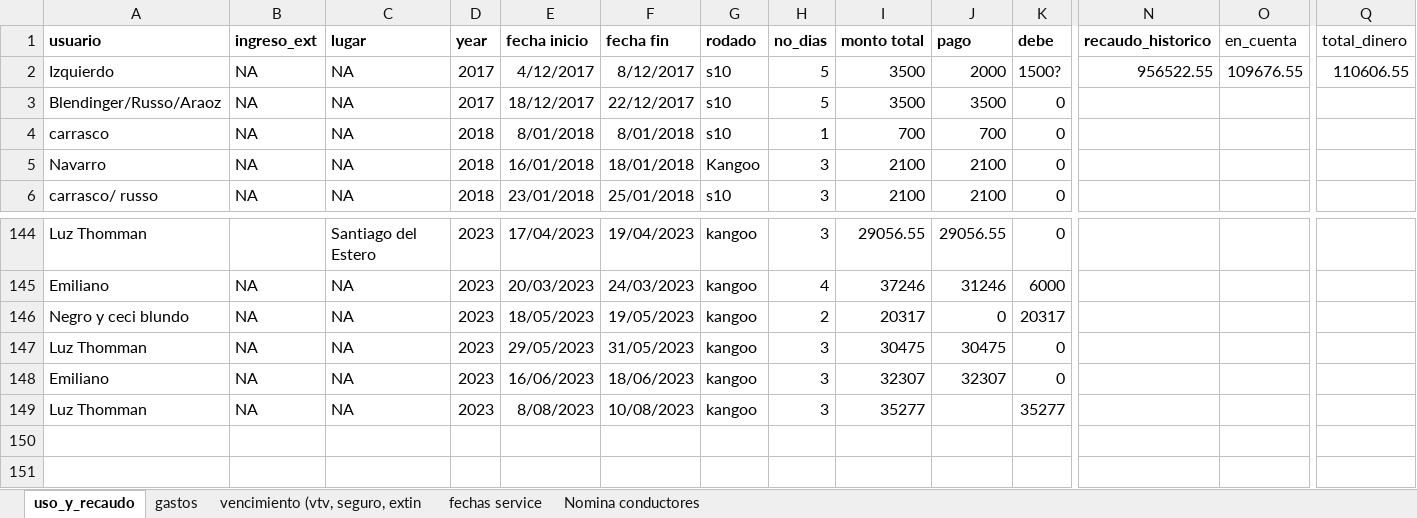
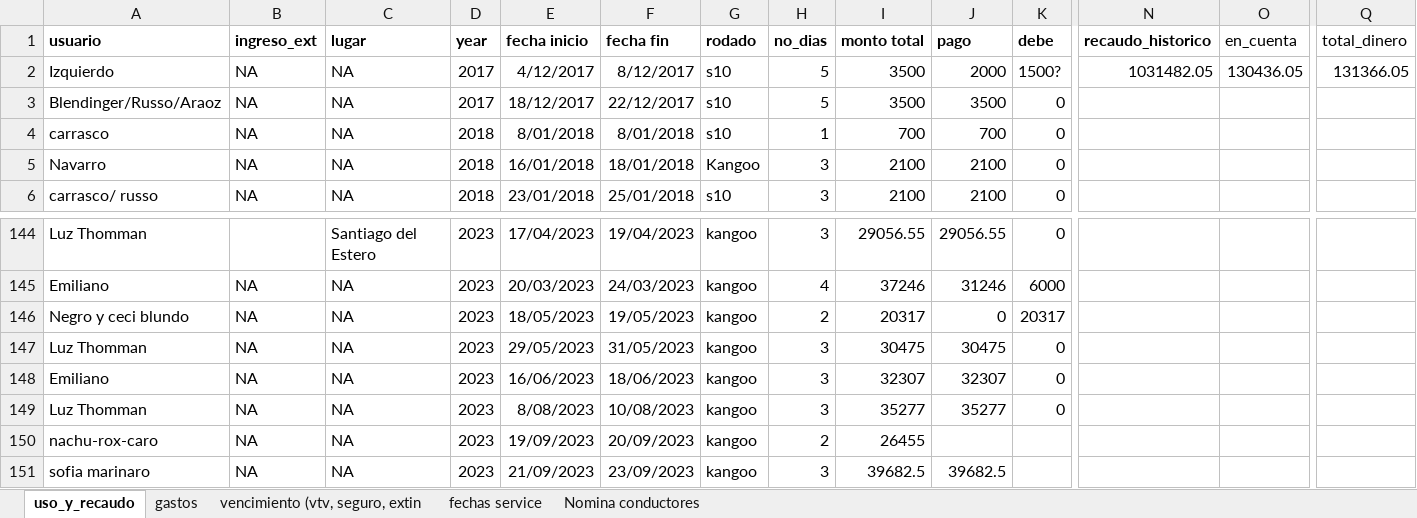
Before and after one commit to andres-frm/vehiculos_ier, an Excel workbook: cuentas_y_plazos_vehiculos_IER.xlsx, sheet uso_y_recaudo, drawn as a sheet; only a part is shown, gaps mark what is left out; values as stored, in another font and other column widths than the file's, no borders; charts and pictures and conditional formats not drawn; rows hold the shown columns only; the diff names each change by its address in the sheet, - before the commit and + after, or states it on an @@ line.

```diff
--- a/cuentas_y_plazos_vehiculos_IER.xlsx (sheet uso_y_recaudo)
+++ b/cuentas_y_plazos_vehiculos_IER.xlsx (sheet uso_y_recaudo)
-N2 (recaudo_historico): 956522.55
+N2 (recaudo_historico): 1031482.05
-O2 (en_cuenta): 109676.55
+O2 (en_cuenta): 130436.05
-Q2 (total_dinero): 110606.55
+Q2 (total_dinero): 131366.05
-J149 (pago): (empty)
+J149 (pago): 35277
-K149 (debe): 35277
+K149 (debe): 0
+row 150: nachu-rox-caro | NA | NA | 2023 | 19/09/2023 | 20/09/2023 | kangoo | 2 | 26455
+row 151: sofia marinaro | NA | NA | 2023 | 21/09/2023 | 23/09/2023 | kangoo | 3 | 39682.5 | 39682.5
```
Also changed, not shown: sheet gastos, sheet vencimiento (vtv, seguro, extin, 1 other file.
